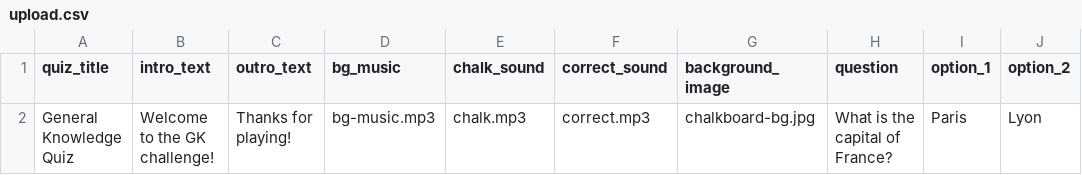
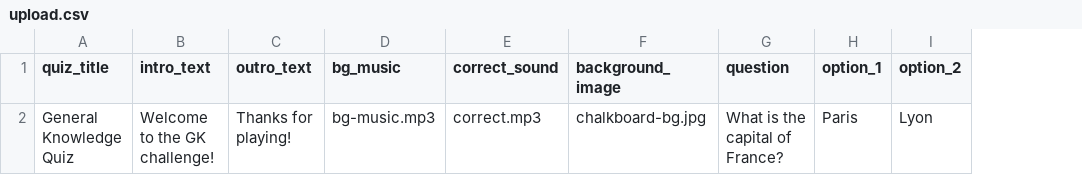
Before and after one commit to hasanitpro/quizflix, a CSV file: upload.csv, drawn as a sheet; only a part is shown; the diff names each change by its address in the sheet, - before the commit and + after, or states it on an @@ line.

```diff
--- a/upload.csv
+++ b/upload.csv
-column E (chalk_sound), row 2: chalk.mp3
```
Also changed, not shown: 11 other files.
